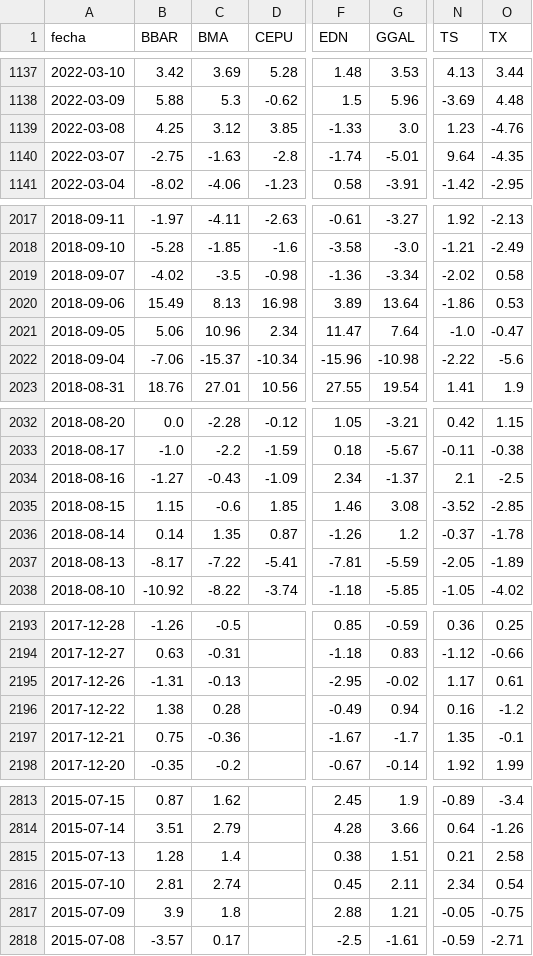
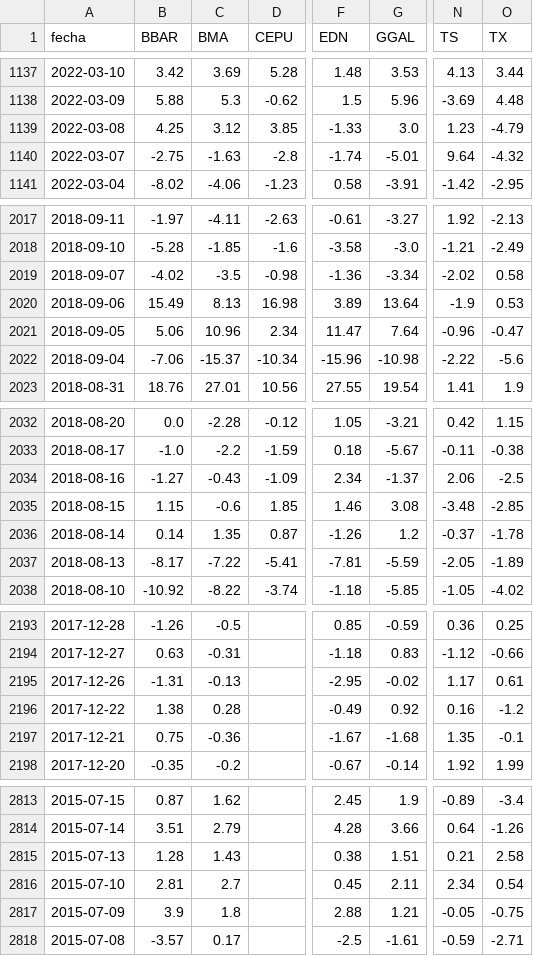
Before and after one commit to jesusrobles824/Automatizacion-descarga-bases-de-datos-Python, a CSV file: ADRs_variacion_porcentual_diaria.csv, drawn as a sheet; only a part is shown, gaps mark what is left out; the diff covers the shown part only; the diff names each change by its address in the sheet, - before the commit and + after, or states it on an @@ line.

```diff
--- a/ADRs_variacion_porcentual_diaria.csv
+++ b/ADRs_variacion_porcentual_diaria.csv
-O1139 (TX): -4.76
+O1139 (TX): -4.79
-O1140 (TX): -4.35
+O1140 (TX): -4.32
-N2020 (TS): -1.86
+N2020 (TS): -1.9
-N2021 (TS): -1.0
+N2021 (TS): -0.96
-N2034 (TS): 2.1
+N2034 (TS): 2.06
-N2035 (TS): -3.52
+N2035 (TS): -3.48
-G2196 (GGAL): 0.94
+G2196 (GGAL): 0.92
-G2197 (GGAL): -1.7
+G2197 (GGAL): -1.68
-C2815 (BMA): 1.4
+C2815 (BMA): 1.43
-C2816 (BMA): 2.74
+C2816 (BMA): 2.7
```
Also changed, not shown: 12 edited cells elsewhere in this file, ADRs_Precios.csv.
